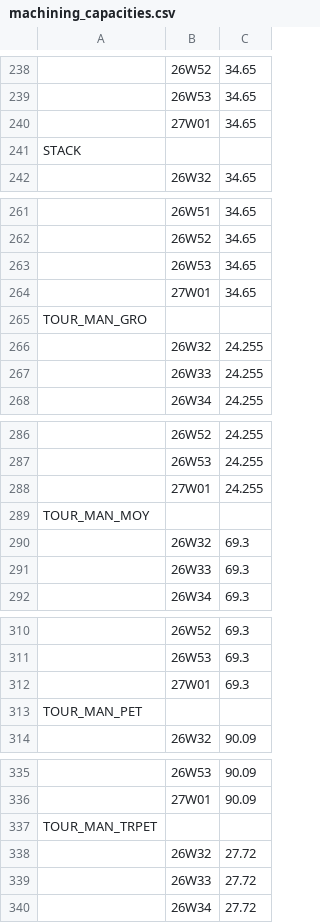
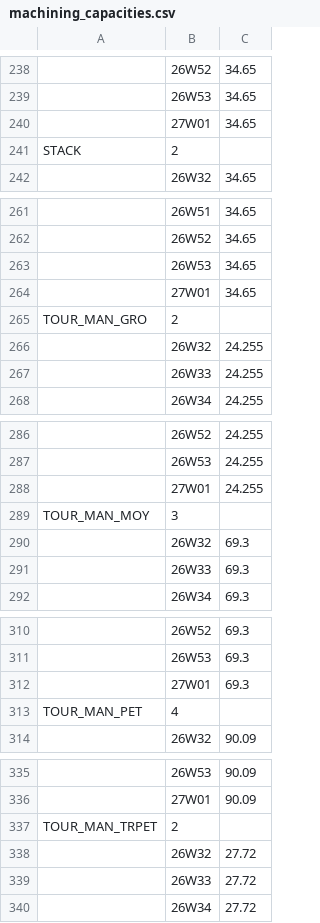
Before and after one commit to bakerhughes0/bakerhughes0.github.io, a CSV file: machining_capacities.csv, drawn as a sheet; only a part is shown, gaps mark what is left out; the diff covers the shown part only; the diff names each change by its address in the sheet, - before the commit and + after, or states it on an @@ line.

```diff
--- a/machining_capacities.csv
+++ b/machining_capacities.csv
-B241: (empty)
+B241: 2
-B265: (empty)
+B265: 2
-B289: (empty)
+B289: 3
-B313: (empty)
+B313: 4
-B337: (empty)
+B337: 2
```
Also changed, not shown: 14 edited cells elsewhere in this file.
